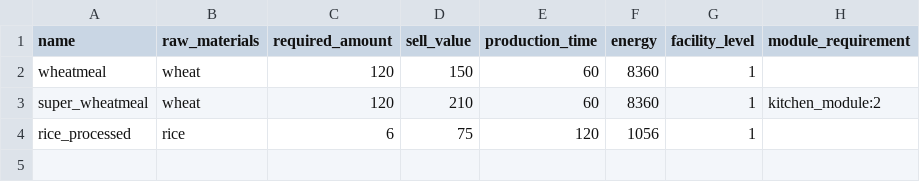
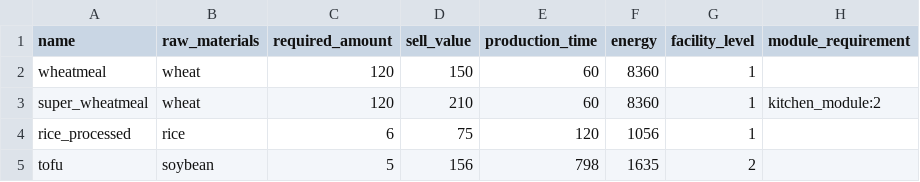
Before and after one commit to ae-bii/aniimax, a CSV file: data/carousel_mill.csv, drawn as a sheet.

```diff
--- a/data/carousel_mill.csv
+++ b/data/carousel_mill.csv
@@ -4 +4,2 @@ super_wheatmeal, wheat, 120, 210, 60, 8360, 1, kitchen_module:2
 rice_processed, rice, 6, 75, 120, 1056, 1,
+tofu, soybean, 5, 156, 798, 1635, 2,
```
Also changed, not shown: data/crafting_table.csv, data/farmland.csv, 5 other files.
